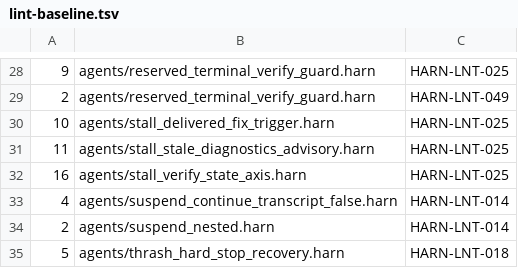
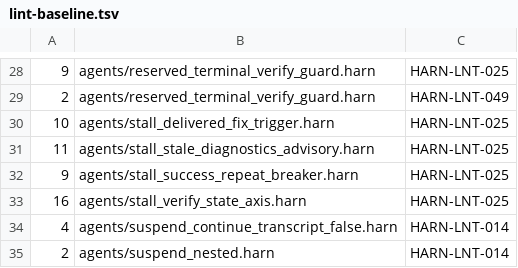
Before and after one commit to burin-labs/harn, a TSV file: conformance/lint-baseline.tsv, drawn as a sheet; only a part is shown, gaps mark what is left out; the shorter side is filled out with more unchanged rows; the diff names each change by its address in the sheet, - before the commit and + after, or states it on an @@ line.

```diff
--- a/conformance/lint-baseline.tsv
+++ b/conformance/lint-baseline.tsv
+row 32: 9 | agents/stall_success_repeat_breaker.harn | HARN-LNT-025
```
